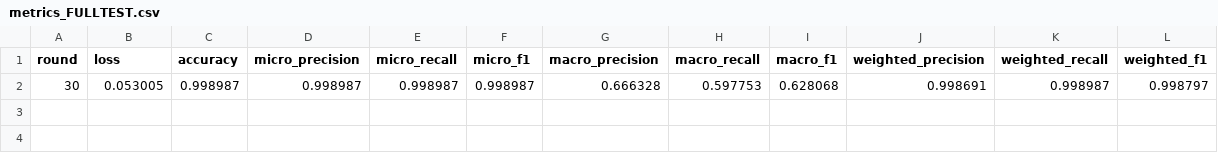
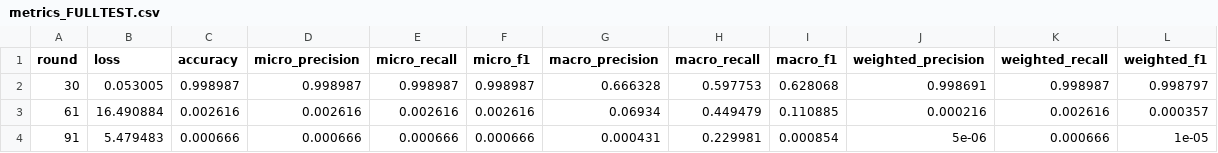
Before and after one commit to TongXuanVu/VANFED-IDS, a CSV file: logs/resume/metrics_FULLTEST.csv, drawn as a sheet.

```diff
--- a/logs/resume/metrics_FULLTEST.csv
+++ b/logs/resume/metrics_FULLTEST.csv
@@ -2 +2,3 @@ round,loss,accuracy,micro_precision,micro_recall,micro_f1,macro_precision,macro_
 30,0.053005,0.998987,0.998987,0.998987,0.998987,0.666328,0.597753,0.628068,0.998691,0.998987,0.998797
+61,16.490884,0.002616,0.002616,0.002616,0.002616,0.06934,0.449479,0.110885,0.000216,0.002616,0.000357
+91,5.479483,0.000666,0.000666,0.000666,0.000666,0.000431,0.229981,0.000854,5e-06,0.000666,1e-05
```
Also changed, not shown: logs/resume/confusion_matrix_task1.csv, logs/resume/confusion_matrix_task1_normalized.csv, 23 other files.
